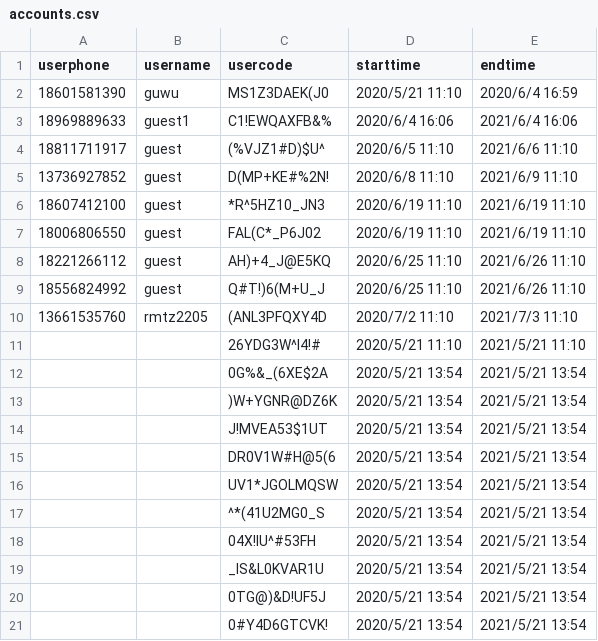
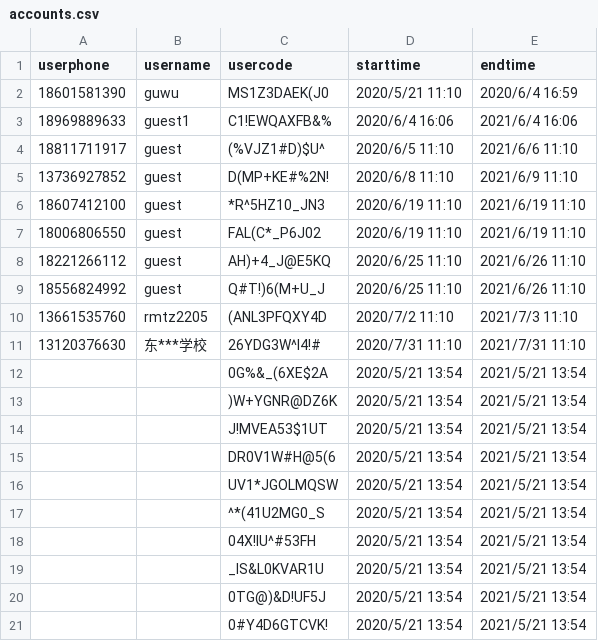
Before and after one commit to rajna/toeflexam, a CSV file: toeflzhanghao/accounts.csv, drawn as a sheet.

```diff
--- a/toeflzhanghao/accounts.csv
+++ b/toeflzhanghao/accounts.csv
@@ -10,3 +10,3 @@ userphone,username,usercode,starttime,endtime
 13661535760,rmtz2205,(ANL3PFQXY4D,2020/7/2 11:10,2021/7/3 11:10
-,,26YDG3W^I4!#,2020/5/21 11:10,2021/5/21 11:10
+13120376630,东***学校,26YDG3W^I4!#,2020/7/31 11:10,2021/7/31 11:10
 ,,0G%&_(6XE$2A,2020/5/21 13:54,2021/5/21 13:54
```
Also changed, not shown: 2 other files.
